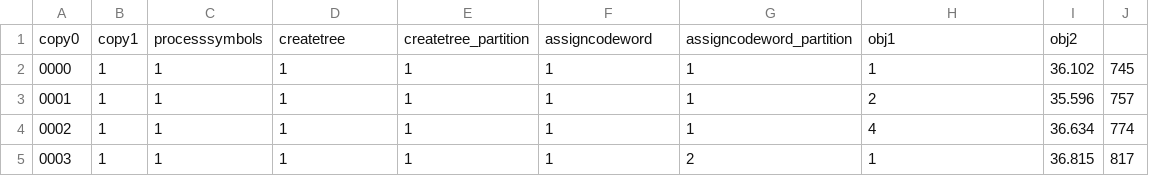
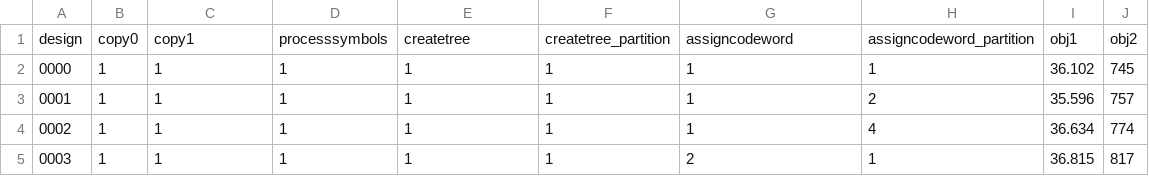
Before and after one commit to nitish-nagesh/canonized-huffman-encoding-benchmark-FPGA, a CSV file: Vivado2/final_result_impl_huffman.csv, drawn as a sheet; only a part is shown; removed rows and columns are numbered as before the commit, all else as after; the diff names each change by its address in the sheet, - before the commit and + after, or states it on an @@ line.

Commit message:
Characterization of Results

```diff
--- a/Vivado2/final_result_impl_huffman.csv
+++ b/Vivado2/final_result_impl_huffman.csv
-row 1: copy0 | copy1 | processsymbols | createtree | createtree_partition | assigncodeword | assigncodeword_partition | obj1 | obj2
+row 1: design | copy0 | copy1 | processsymbols | createtree | createtree_partition | assigncodeword | assigncodeword_partition | obj1 | obj2
```
Also changed, not shown: 3 other files.
